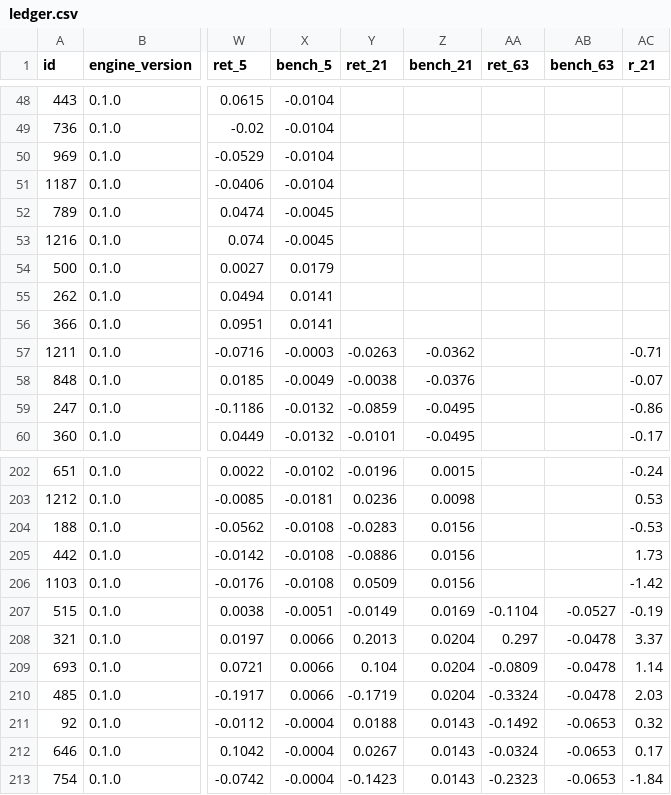
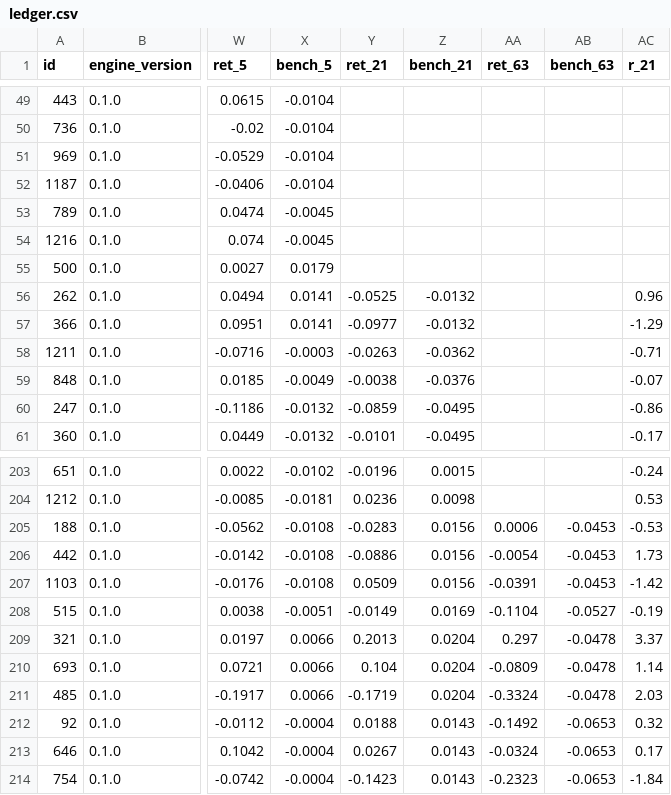
Before and after one commit to raghavendar002/StoxSonar, a CSV file: site/ledger.csv, drawn as a sheet; only a part is shown, gaps mark what is left out; addresses are those after the commit; the diff covers the shown part only; the diff names each change by its address in the sheet, - before the commit and + after, or states it on an @@ line.

```diff
--- a/site/ledger.csv
+++ b/site/ledger.csv
-Y56 (ret_21): (empty)
+Y56 (ret_21): -0.0525
-Z56:Z57 (bench_21): (empty)
+Z56:Z57 (bench_21): -0.0132
-AC56 (r_21): (empty)
+AC56 (r_21): 0.96
-Y57 (ret_21): (empty)
+Y57 (ret_21): -0.0977
-AC57 (r_21): (empty)
+AC57 (r_21): -1.29
-AA205 (ret_63): (empty)
+AA205 (ret_63): 0.0006
-AB205:AB207 (bench_63): (empty)
+AB205:AB207 (bench_63): -0.0453
-AA206 (ret_63): (empty)
+AA206 (ret_63): -0.0054
-AA207 (ret_63): (empty)
+AA207 (ret_63): -0.0391
```
Also changed, not shown: 1 added row and 50 edited cells elsewhere in this file, 4 other files.
